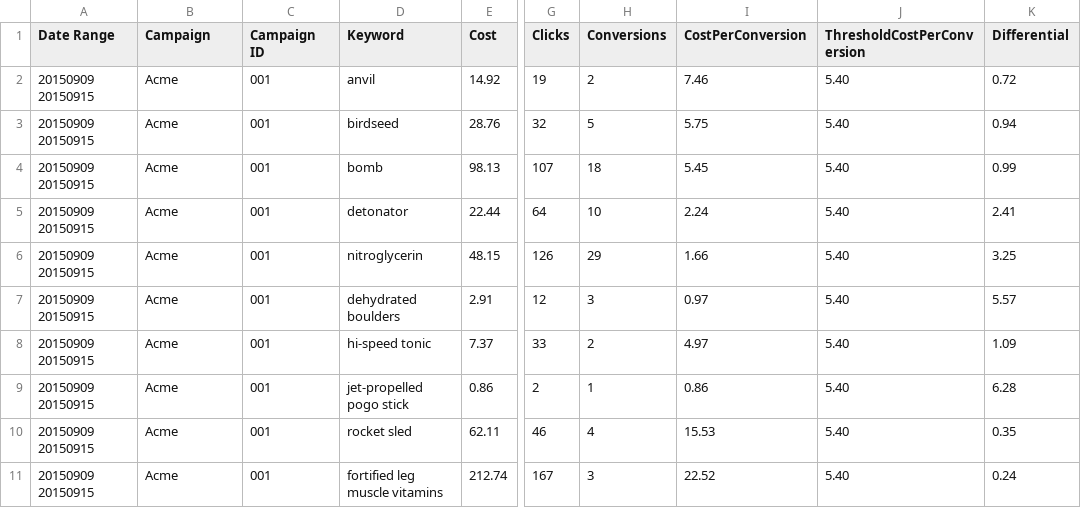
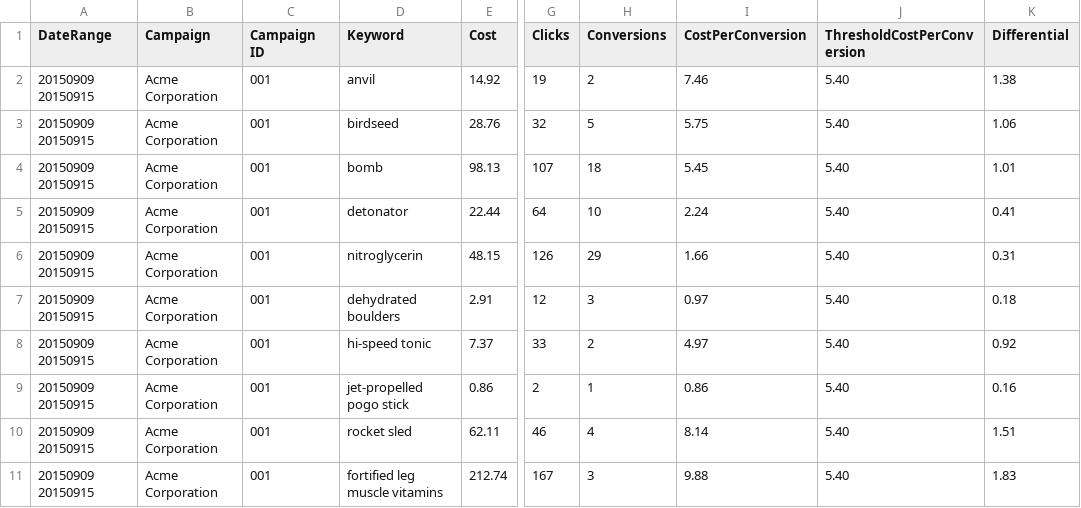
Before and after one commit to adrianshep/ad-gauge, a CSV file: data.csv, drawn as a sheet; only a part is shown, gaps mark what is left out; the diff names each change by its address in the sheet, - before the commit and + after, or states it on an @@ line.

```diff
--- a/data.csv
+++ b/data.csv
-A1: Date Range
+A1: DateRange
-B2:B11 (Campaign): Acme
+B2:B11 (Campaign): Acme Corporation
-K2 (Differential): 0.72
+K2 (Differential): 1.38
-K3 (Differential): 0.94
+K3 (Differential): 1.06
-K4 (Differential): 0.99
+K4 (Differential): 1.01
-K5 (Differential): 2.41
+K5 (Differential): 0.41
-K6 (Differential): 3.25
+K6 (Differential): 0.31
-K7 (Differential): 5.57
+K7 (Differential): 0.18
-K8 (Differential): 1.09
+K8 (Differential): 0.92
-K9 (Differential): 6.28
+K9 (Differential): 0.16
-I10 (CostPerConversion): 15.53
+I10 (CostPerConversion): 8.14
-K10 (Differential): 0.35
+K10 (Differential): 1.51
-I11 (CostPerConversion): 22.52
+I11 (CostPerConversion): 9.88
-K11 (Differential): 0.24
+K11 (Differential): 1.83
```
Also changed, not shown: 3 other files.
